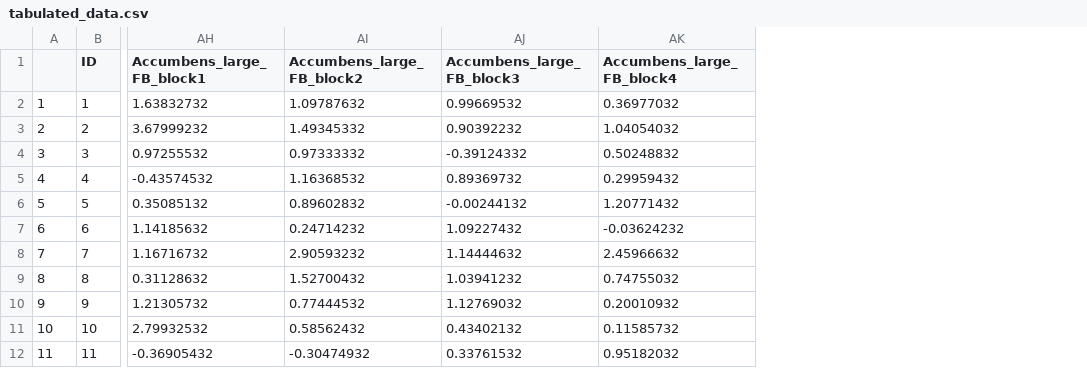
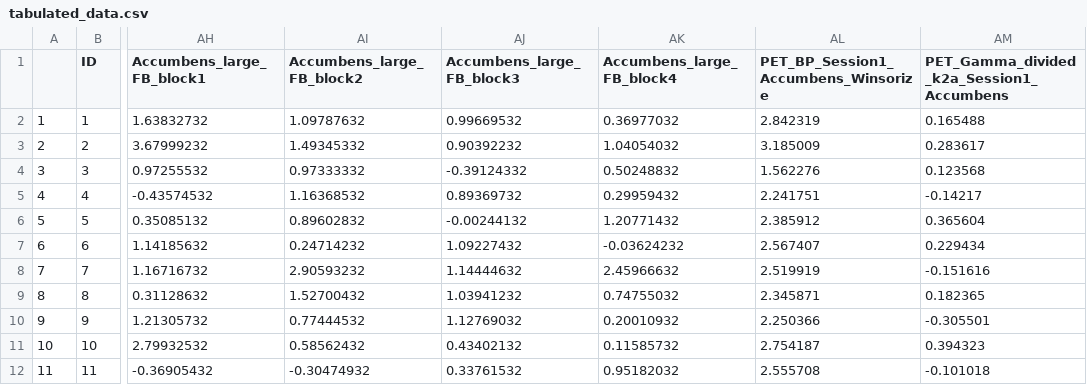
Before and after one commit to robertapassiatore/multimodal-reward-learning-mdd, a CSV file: data/tabulated_data.csv, drawn as a sheet; only a part is shown, gaps mark what is left out; the diff names each change by its address in the sheet, - before the commit and + after, or states it on an @@ line.

Commit message:
Update tabulated_data.csv

```diff
--- a/data/tabulated_data.csv
+++ b/data/tabulated_data.csv
+column AL, rows 1-12: PET_BP_Session1_Accumbens_Winsorize | 2.842319 | 3.185009 | 1.562276 | 2.241751 | 2.385912 | 2.567407 | 2.519919 | 2.345871 | 2.250366 | 2.754187 | 2.555708
+column AM, rows 1-12: PET_Gamma_divided_k2a_Session1_Accumbens | 0.165488 | 0.283617 | 0.123568 | -0.14217 | 0.365604 | 0.229434 | -0.151616 | 0.182365 | -0.305501 | 0.394323 | -0.101018
```
